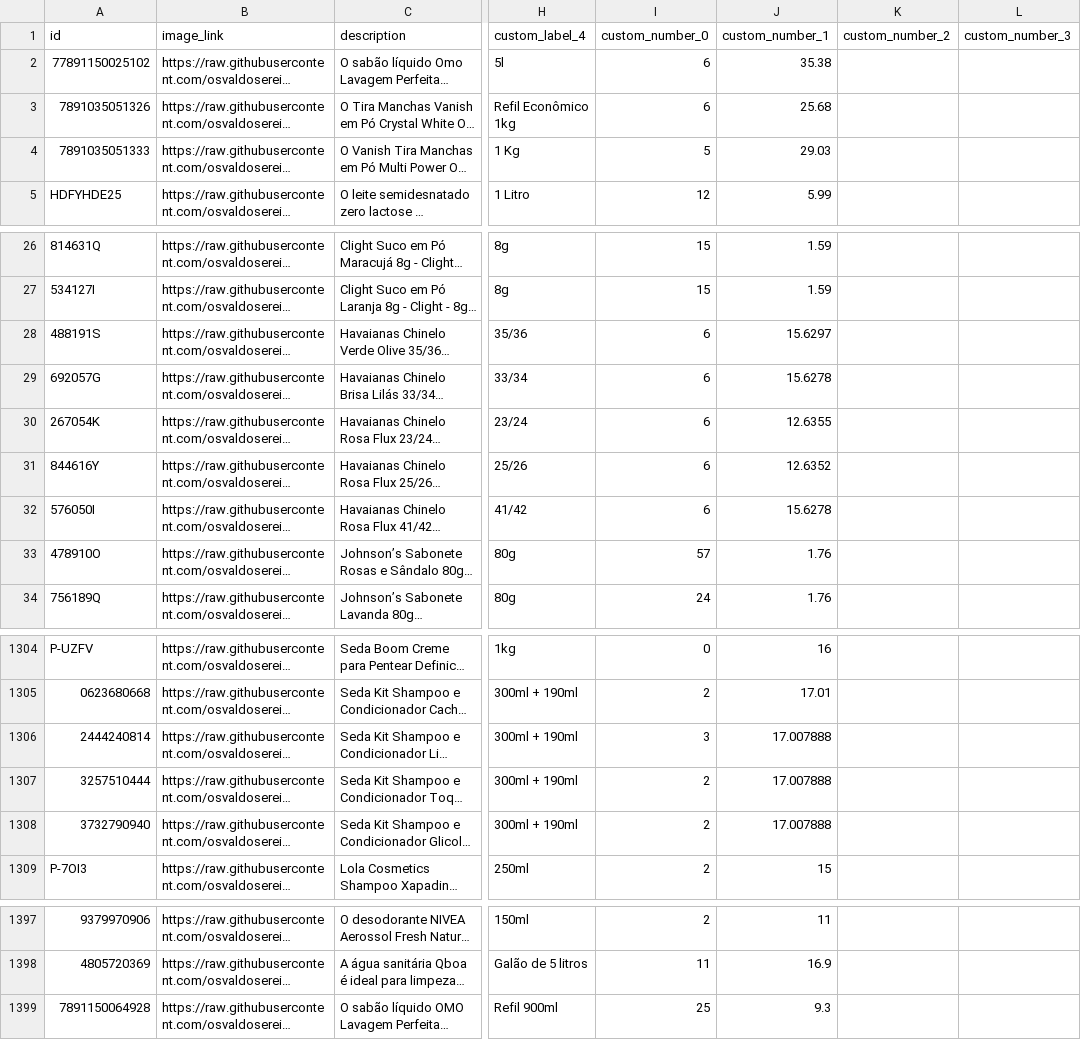
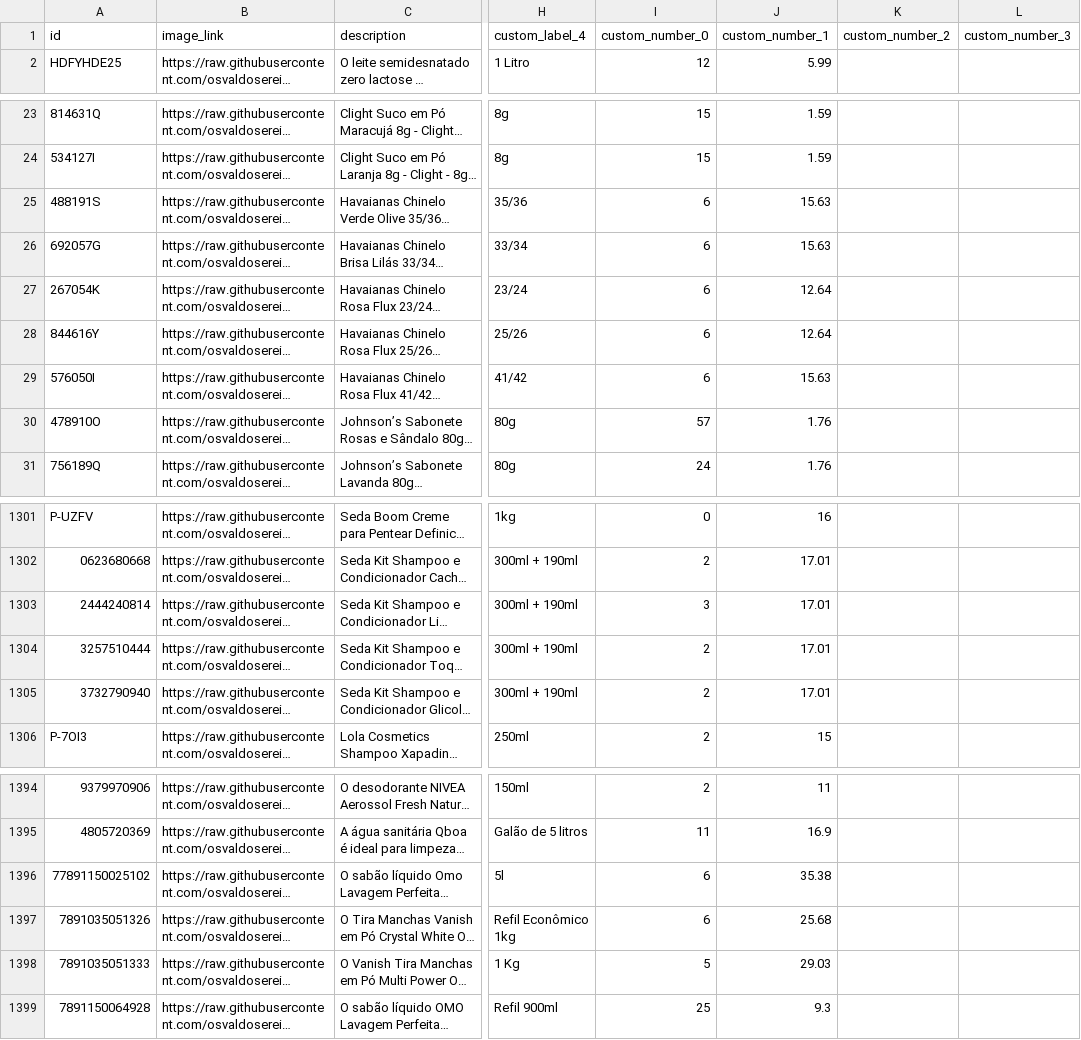
Before and after one commit to osvaldosereia/SUCEDOAN12, a CSV file: site/produtos_meta.csv, drawn as a sheet; only a part is shown, gaps mark what is left out; long unchanged cells end in …; addresses are those after the commit; the diff names each change by its address in the sheet, - before the commit and + after, or states it on an @@ line.

Commit message:
Atualiza produtos_meta.csv (Meta) pelo admin Dona Antônia

```diff
--- a/site/produtos_meta.csv
+++ b/site/produtos_meta.csv
-J25 (custom_number_1): 15.6297
+J25 (custom_number_1): 15.63
-J26 (custom_number_1): 15.6278
+J26 (custom_number_1): 15.63
-J27 (custom_number_1): 12.6355
+J27 (custom_number_1): 12.64
-J28 (custom_number_1): 12.6352
+J28 (custom_number_1): 12.64
-J29 (custom_number_1): 15.6278
+J29 (custom_number_1): 15.63
-J1303:J1305 (custom_number_1): 17.007888
+J1303:J1305 (custom_number_1): 17.01
@@ row 2 moved to row 1396: 77891150025102 @@
@@ row 3 moved to row 1397: 7891035051326 @@
@@ row 4 moved to row 1398: 7891035051333 @@
```
